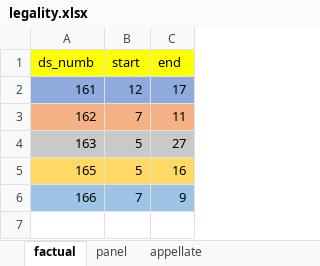
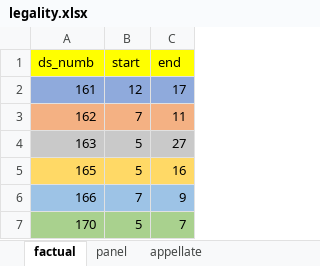
Before and after one commit to syyunn/DeepWTO, an Excel workbook: dataset/label/legality.xlsx, sheet factual, drawn as a sheet; values as stored, in another font and other column widths than the file's, no borders; the diff names each change by its address in the sheet, - before the commit and + after, or states it on an @@ line.

```diff
--- a/dataset/label/legality.xlsx (sheet factual)
+++ b/dataset/label/legality.xlsx (sheet factual)
+row 7: 170 | 5 | 7
```
Also changed, not shown: sheet appellate, sheet panel, 6 other files.
